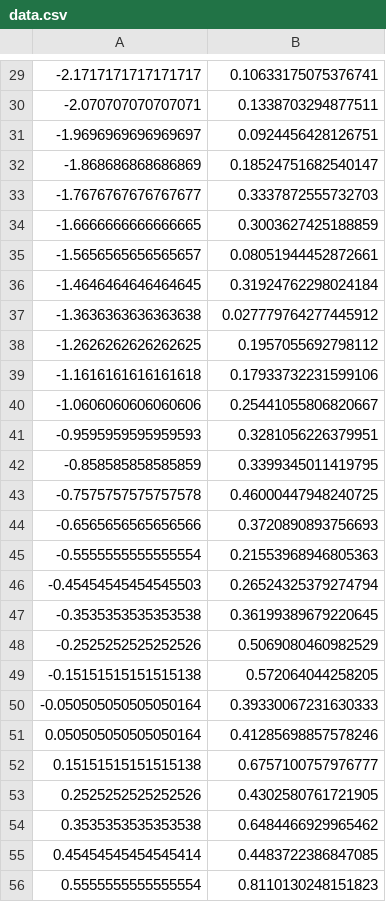
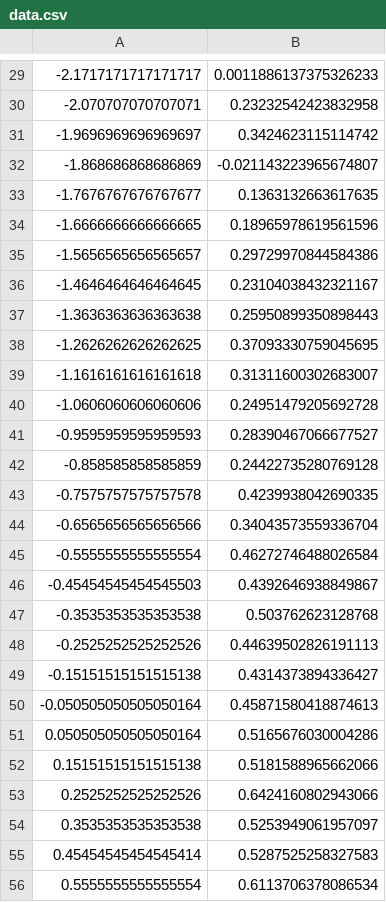
Before and after one commit to crotsu/Study_Python, a CSV file: data.csv, drawn as a sheet; only a part is shown, gaps mark what is left out; the diff covers the shown part only.

```diff
--- a/data.csv
+++ b/data.csv
@@ -29,28 +29,28 @@
--2.1717171717171717,0.10633175075376741
--2.070707070707071,0.1338703294877511
--1.9696969696969697,0.0924456428126751
--1.868686868686869,0.18524751682540147
--1.7676767676767677,0.3337872555732703
--1.6666666666666665,0.3003627425188859
--1.5656565656565657,0.08051944452872661
--1.4646464646464645,0.31924762298024184
--1.3636363636363638,0.027779764277445912
--1.2626262626262625,0.1957055692798112
--1.1616161616161618,0.17933732231599106
--1.0606060606060606,0.25441055806820667
--0.9595959595959593,0.3281056226379951
--0.858585858585859,0.3399345011419795
--0.7575757575757578,0.46000447948240725
--0.6565656565656566,0.3720890893756693
--0.5555555555555554,0.21553968946805363
--0.45454545454545503,0.26524325379274794
--0.3535353535353538,0.36199389679220645
--0.2525252525252526,0.5069080460982529
--0.15151515151515138,0.572064044258205
--0.050505050505050164,0.39330067231630333
-0.050505050505050164,0.41285698857578246
-0.15151515151515138,0.6757100757976777
-0.2525252525252526,0.4302580761721905
-0.3535353535353538,0.6484466929965462
-0.45454545454545414,0.4483722386847085
-0.5555555555555554,0.8110130248151823
+-2.1717171717171717,0.0011886137375326233
+-2.070707070707071,0.23232542423832958
+-1.9696969696969697,0.3424623115114742
+-1.868686868686869,-0.021143223965674807
+-1.7676767676767677,0.1363132663617635
+-1.6666666666666665,0.18965978619561596
+-1.5656565656565657,0.29729970844584386
+-1.4646464646464645,0.23104038432321167
+-1.3636363636363638,0.25950899350898443
+-1.2626262626262625,0.37093330759045695
+-1.1616161616161618,0.31311600302683007
+-1.0606060606060606,0.24951479205692728
+-0.9595959595959593,0.28390467066677527
+-0.858585858585859,0.24422735280769128
+-0.7575757575757578,0.4239938042690335
+-0.6565656565656566,0.34043573559336704
+-0.5555555555555554,0.46272746488026584
+-0.45454545454545503,0.4392646938849867
+-0.3535353535353538,0.503762623128768
+-0.2525252525252526,0.44639502826191113
+-0.15151515151515138,0.4314373894336427
+-0.050505050505050164,0.45871580418874613
+0.050505050505050164,0.5165676030004286
+0.15151515151515138,0.5181588965662066
+0.2525252525252526,0.6424160802943066
+0.3535353535353538,0.5253949061957097
+0.45454545454545414,0.5287525258327583
+0.5555555555555554,0.6113706378086534
```
Also changed, not shown: 72 edited cells elsewhere in this file, 2 other files.
